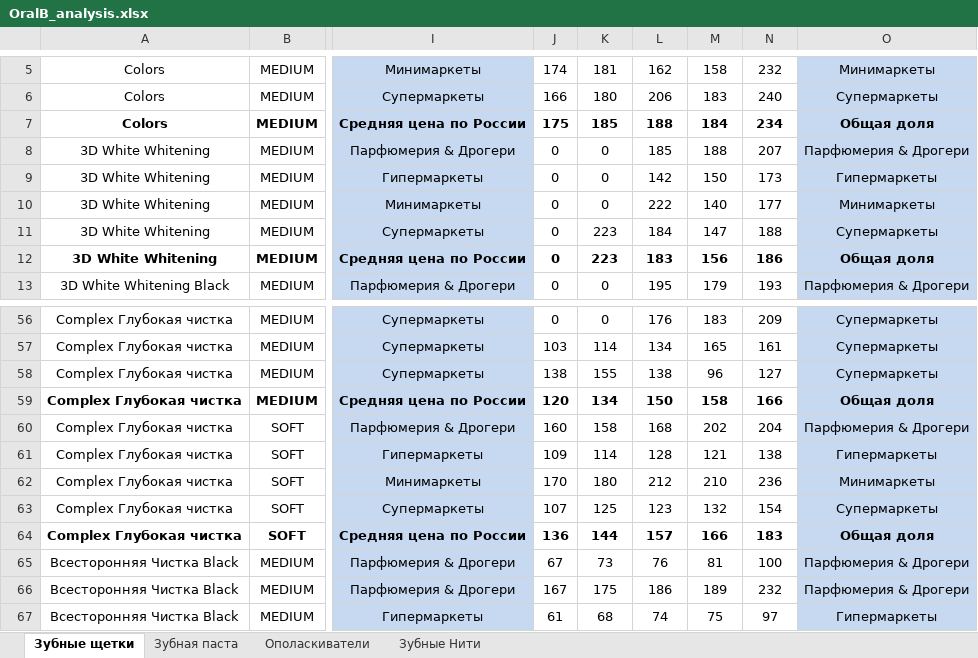
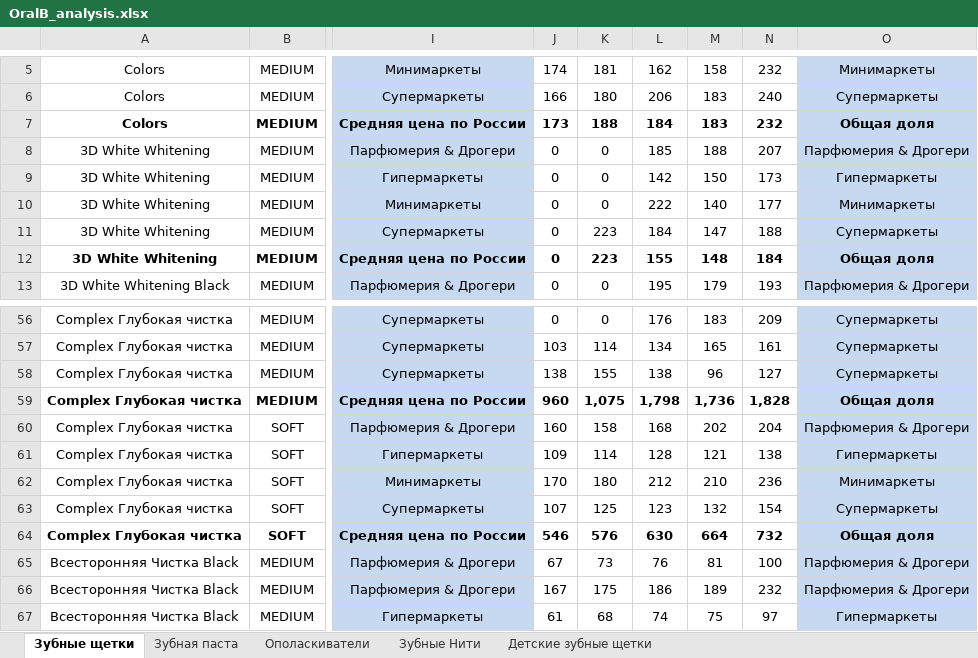
Before and after one commit to DmitryBal/Cup-Russia, an Excel workbook: OralB_analysis.xlsx, sheet Зубные щетки, drawn as a sheet; only a part is shown, gaps mark what is left out; values as stored, in another font and other column widths than the file's, no borders; charts and pictures and table styles not drawn; the diff covers the shown part only; the diff names each change by its address in the sheet, - before the commit and + after, or states it on an @@ line.

```diff
--- a/OralB_analysis.xlsx (sheet Зубные щетки)
+++ b/OralB_analysis.xlsx (sheet Зубные щетки)
+sheet tab: Детские зубные щетки
-J7: 175
+J7: 173
-K7: 185
+K7: 188
-L7: 188
+L7: 184
-M7: 184
+M7: 183
-N7: 234
+N7: 232
-L12: 183
+L12: 155
-M12: 156
+M12: 148
-N12: 186
+N12: 184
-J59: 120
+J59: 960
-K59: 134
+K59: 1,075
-L59: 150
+L59: 1,798
-M59: 158
+M59: 1,736
-N59: 166
+N59: 1,828
-J64: 136
+J64: 546
-K64: 144
+K64: 576
-L64: 157
+L64: 630
-M64: 166
+M64: 664
-N64: 183
+N64: 732
```
Also changed, not shown: 23 edited cells and cell formats elsewhere in this sheet, formulas that keep their value, charts or pictures.
